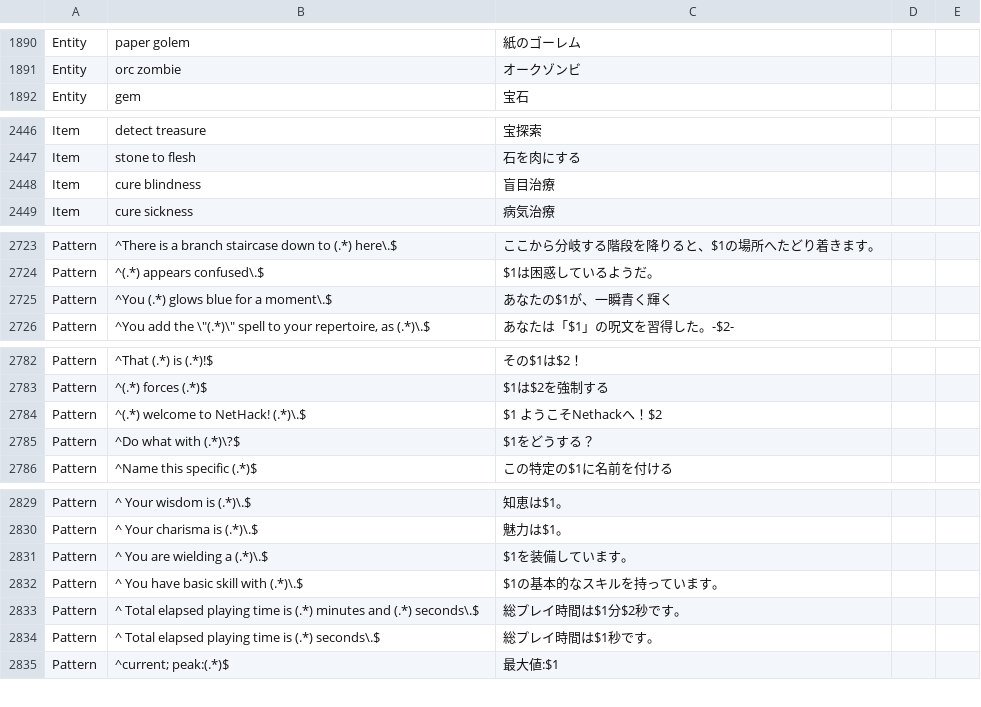
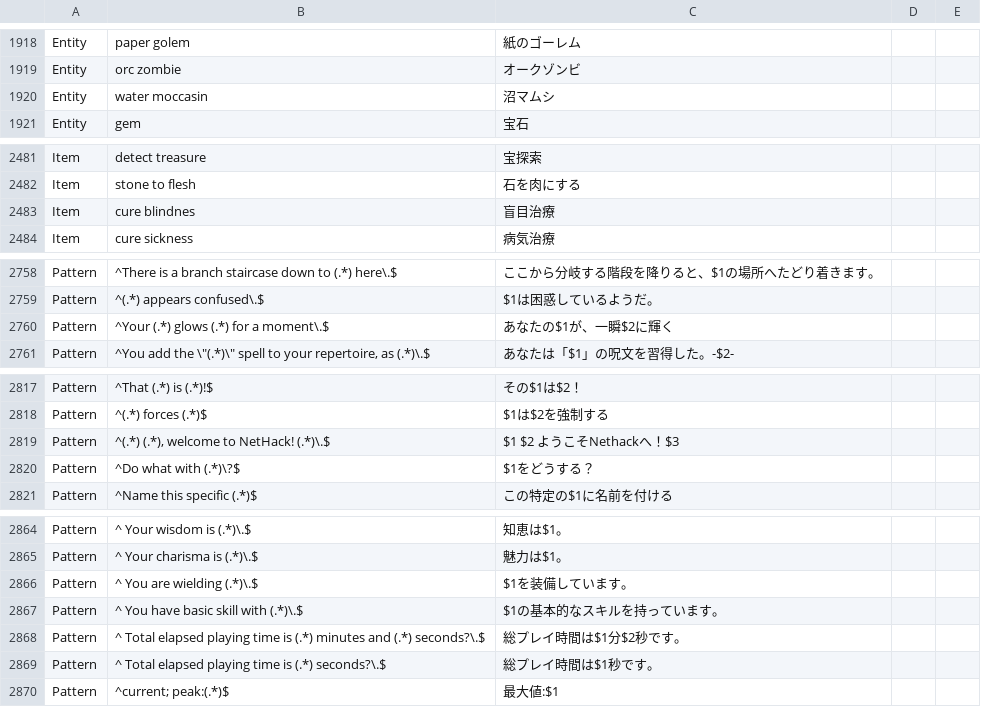
Before and after one commit to e3sh/Nethack-wasm-webUI, a CSV file: dictionary.csv, drawn as a sheet; only a part is shown, gaps mark what is left out; the diff covers the shown part only.

```diff
--- a/dictionary.csv
+++ b/dictionary.csv
@@ -1891,2 +1919,3 @@ Entity,paper golem,紙のゴーレム,,
 Entity,orc zombie,オークゾンビ,,
+Entity,water moccasin,沼マムシ,,
 Entity,gem,宝石,,
@@ -2447,3 +2482,3 @@ Item,detect treasure,宝探索,,
 Item,stone to flesh,石を肉にする,,
-Item,cure blindness,盲目治療,,
+Item,cure blindnes,盲目治療,,
 Item,cure sickness,病気治療,,
@@ -2724,3 +2759,3 @@ Pattern,^There is a branch staircase down to (.*) here\.$,ここから分岐す
 Pattern,^(.*) appears confused\.$,$1は困惑しているようだ。,,
-Pattern,^You (.*) glows blue for a moment\.$,あなたの$1が、一瞬青く輝く,,
+Pattern,^Your (.*) glows (.*) for a moment\.$,あなたの$1が、一瞬$2に輝く,,
 Pattern,"^You add the \""(.*)\"" spell to your repertoire, as (.*)\.$",あなたは「$1」の呪文を習得した。-$2-,,
@@ -2783,3 +2818,3 @@ Pattern,^That (.*) is (.*)!$,その$1は$2！,,
 Pattern,^(.*) forces (.*)$,$1は$2を強制する,,
-Pattern,^(.*) welcome to NetHack! (.*)\.$,$1 ようこそNethackへ！$2,,
+Pattern,"^(.*) (.*), welcome to NetHack! (.*)\.$",$1 $2 ようこそNethackへ！$3,,
 Pattern,^Do what with (.*)\?$,$1をどうする？,,
@@ -2830,6 +2865,6 @@ Pattern,^ Your wisdom is (.*)\.$, 知恵は$1。,,
 Pattern,^ Your charisma is (.*)\.$, 魅力は$1。,,
-Pattern,^ You are wielding a (.*)\.$, $1を装備しています。,,
+Pattern,^ You are wielding (.*)\.$, $1を装備しています。,,
 Pattern,^ You have basic skill with (.*)\.$, $1の基本的なスキルを持っています。,,
-Pattern,^ Total elapsed playing time is (.*) minutes and (.*) seconds\.$, 総プレイ時間は$1分$2秒です。,,
-Pattern,^ Total elapsed playing time is (.*) seconds\.$, 総プレイ時間は$1秒です。,,
+Pattern,^ Total elapsed playing time is (.*) minutes and (.*) seconds?\.$, 総プレイ時間は$1分$2秒です。,,
+Pattern,^ Total elapsed playing time is (.*) seconds?\.$, 総プレイ時間は$1秒です。,,
 Pattern,^current; peak:(.*)$,最大値:$1,,
```
Also changed, not shown: 47 added rows and 1 edited cell elsewhere in this file, 5 other files.
